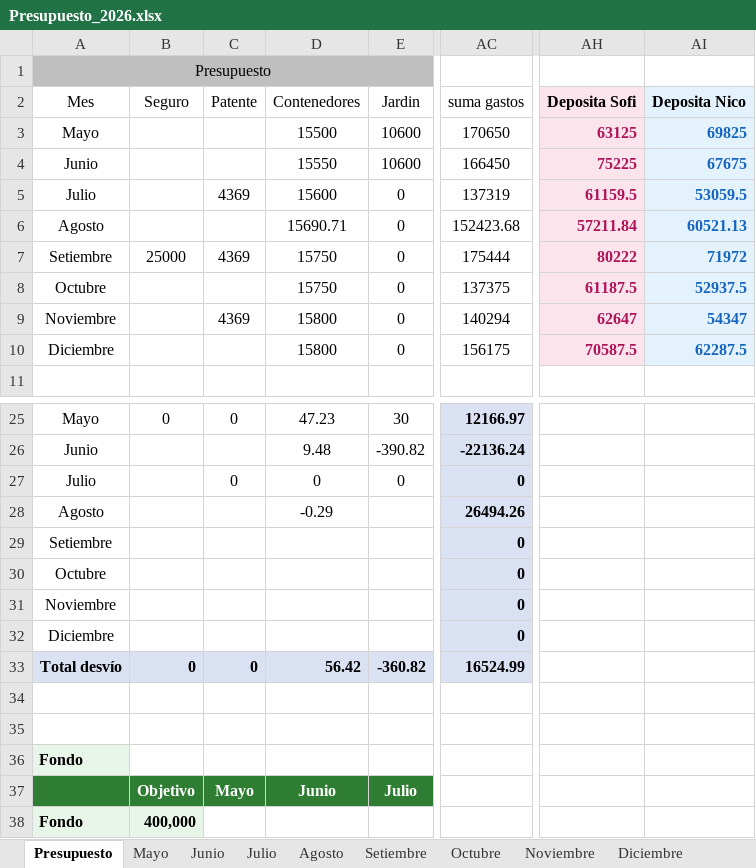
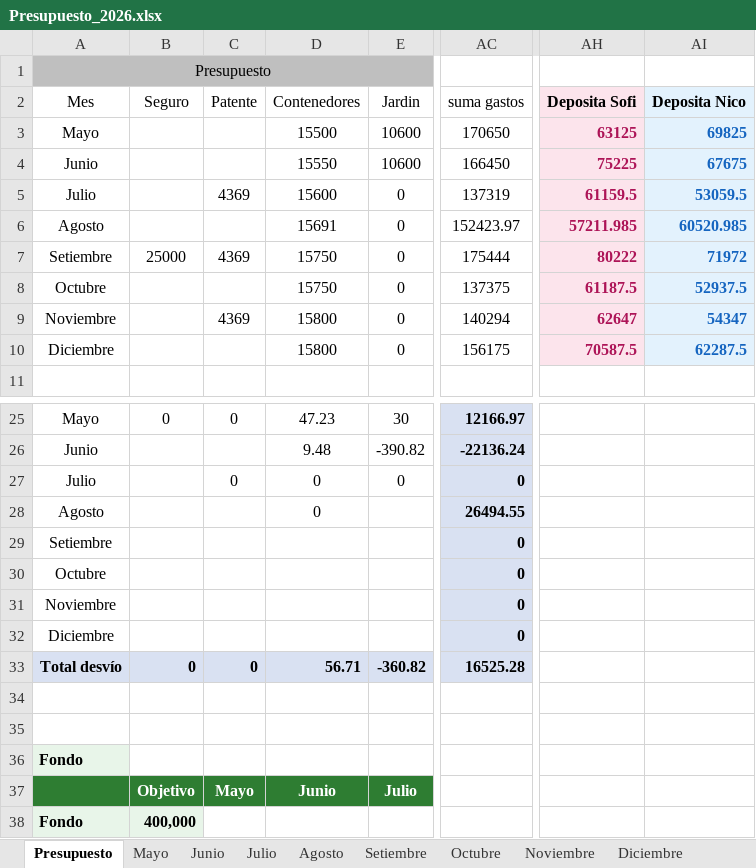
Before and after one commit to PersonalCasa/Presupuesto, an Excel workbook: Presupuesto_2026.xlsx, sheet Presupuesto, drawn as a sheet; only a part is shown, gaps mark what is left out; values as stored, in another font and other column widths than the file's, no borders; conditional formats not drawn; the diff names each change by its address in the sheet, - before the commit and + after, or states it on an @@ line.

Commit message:
Add files via upload

```diff
--- a/Presupuesto_2026.xlsx (sheet Presupuesto)
+++ b/Presupuesto_2026.xlsx (sheet Presupuesto)
-D6 (Contenedores): 15690.71
+D6 (Contenedores): 15691
-AC6 (suma gastos): 152423.68
+AC6 (suma gastos): 152423.97
-AH6 (Deposita Sofi): 57211.84
+AH6 (Deposita Sofi): 57211.985
-AI6 (Deposita Nico): 60521.13
+AI6 (Deposita Nico): 60520.985
-D28 (Contenedores): -0.29
+D28 (Contenedores): 0
-AC28 (suma gastos): 26494.26
+AC28 (suma gastos): 26494.55
-D33 (Contenedores): 56.42
+D33 (Contenedores): 56.71
-AC33 (suma gastos): 16524.99
+AC33 (suma gastos): 16525.28
```
